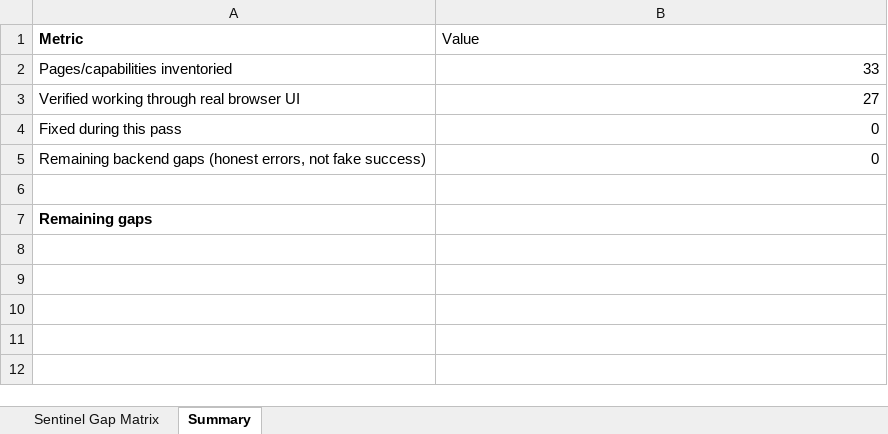
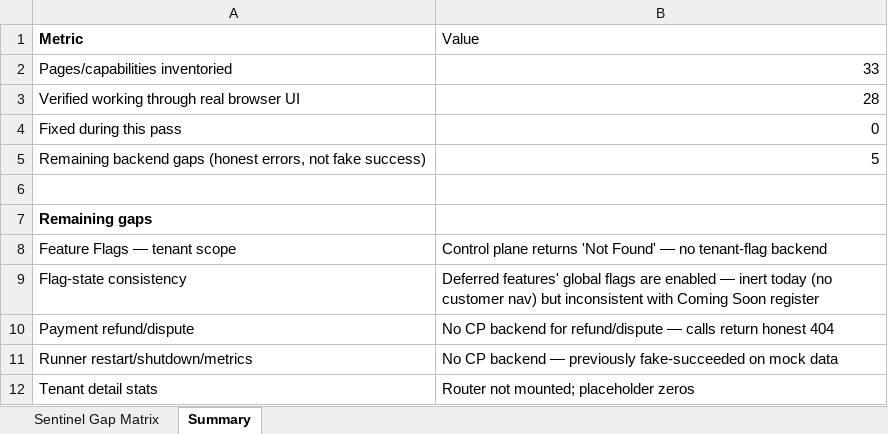
Before and after one commit to tiasefo/afruhfleet, an Excel workbook: afruheritage-platform/uat-package/SENTINEL_CUSTOMER_ADMIN_GAP_MATRIX.xlsx, sheet Summary, drawn as a sheet; values as stored, in another font and other column widths than the file's, no borders; the diff names each change by its address in the sheet, - before the commit and + after, or states it on an @@ line.

```diff
--- a/afruheritage-platform/uat-package/SENTINEL_CUSTOMER_ADMIN_GAP_MATRIX.xlsx (sheet Summary)
+++ b/afruheritage-platform/uat-package/SENTINEL_CUSTOMER_ADMIN_GAP_MATRIX.xlsx (sheet Summary)
-B3 (Value): 27
+B3 (Value): 28
-B5 (Value): 0
+B5 (Value): 5
+row 8: Feature Flags — tenant scope | Control plane returns 'Not Found' — no tenant-flag backend
+row 9: Flag-state consistency | Deferred features' global flags are enabled — inert today (no customer nav) but inconsistent with Coming Soon register
+row 10: Payment refund/dispute | No CP backend for refund/dispute — calls return honest 404
+row 11: Runner restart/shutdown/metrics | No CP backend — previously fake-succeeded on mock data
+row 12: Tenant detail stats | Router not mounted; placeholder zeros
```
Also changed, not shown: sheet Sentinel Gap Matrix, afruheritage-platform/uat-package/AFRUHERITAGE_UAT_CHECKLIST.xlsx, afruheritage-platform/uat-package/PRODUCT_CAPABILITY_MATRIX.xlsx, 43 other files.
